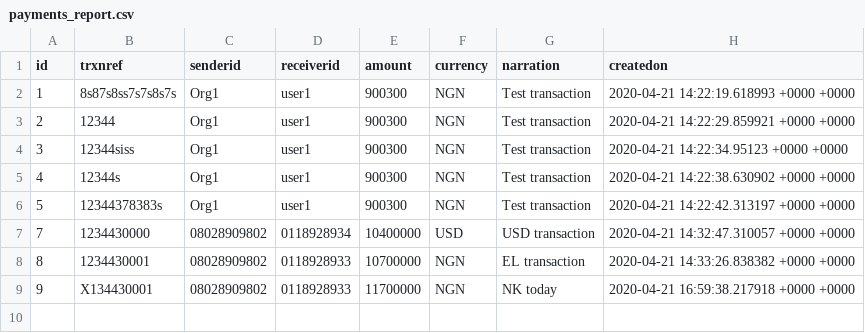
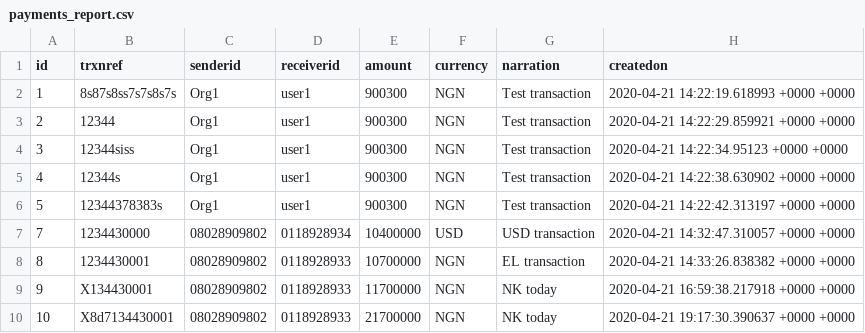
Before and after one commit to elenduuche/reportserver, a CSV file: static/payments_report.csv, drawn as a sheet; the diff names each change by its address in the sheet, - before the commit and + after, or states it on an @@ line.

```diff
--- a/static/payments_report.csv
+++ b/static/payments_report.csv
+row 10: 10 | X8d7134430001 | 08028909802 | 0118928933 | 21700000 | NGN | NK today | 2020-04-21 19:17:30.390637 +0000 +0000
```
Also changed, not shown: 1 other file.
